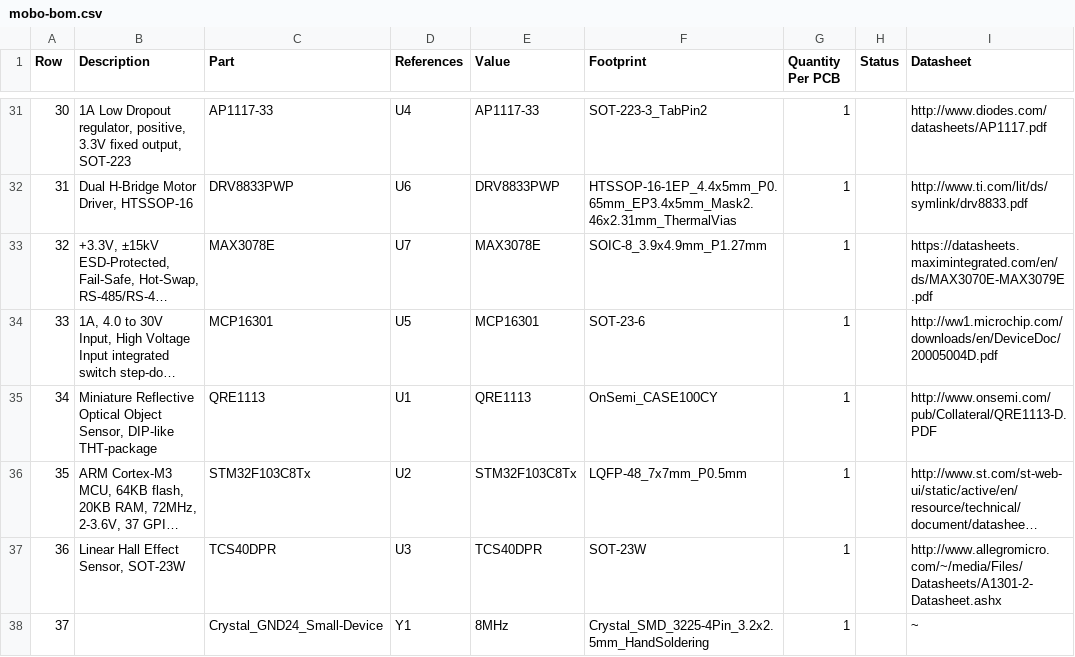
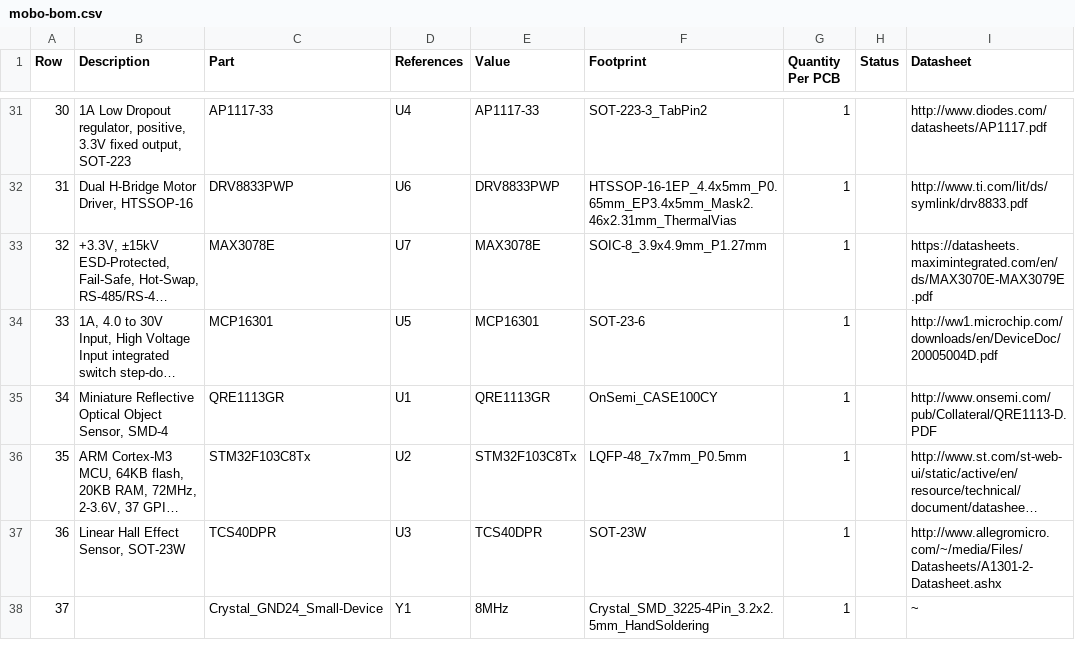
Before and after one commit to opulo-inc/lumenpnp, a CSV file: feeder/pcb/mobo/export/mobo-bom.csv, drawn as a sheet; only a part is shown, gaps mark what is left out; long unchanged cells end in …; the diff names each change by its address in the sheet, - before the commit and + after, or states it on an @@ line.

```diff
--- a/feeder/pcb/mobo/export/mobo-bom.csv
+++ b/feeder/pcb/mobo/export/mobo-bom.csv
-B35 (Description): …Object Sensor, DIP-like THT-package
+B35 (Description): …Object Sensor, SMD-4
-C35 (Part): QRE1113
+C35 (Part): QRE1113GR
-E35 (Value): QRE1113
+E35 (Value): QRE1113GR
```
Also changed, not shown: feeder/pcb/mobo/export/gerbers/mobo-top_pos.csv, feeder/pcb/mobo/export/mobo-bom_VCNT2020.csv, 48 other files.
